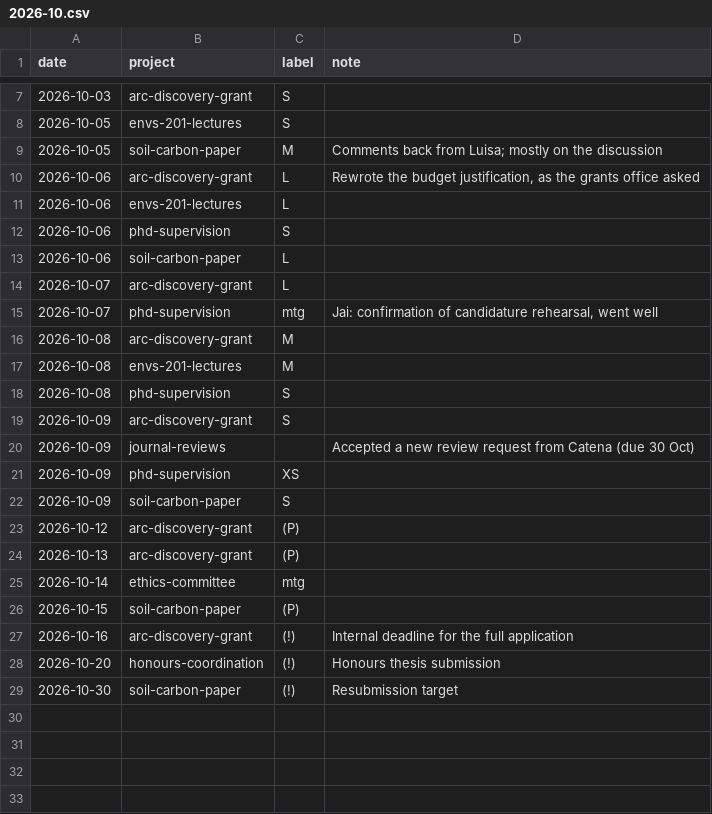
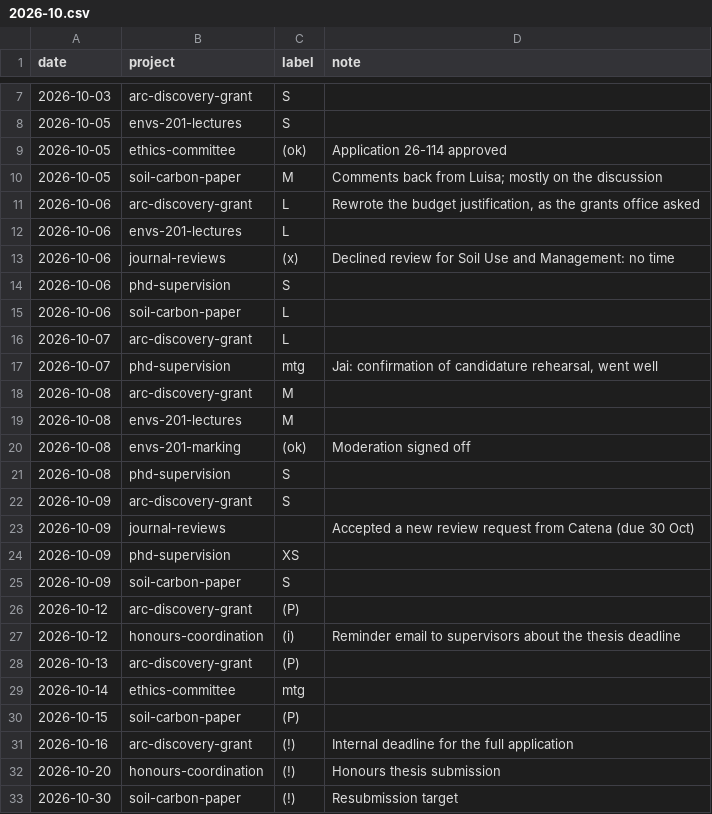
Before and after one commit to qdvc-apps/qdvc-progress-mac, a CSV file: sample-workspace/log/2026/2026-10.csv, drawn as a sheet; only a part is shown, gaps mark what is left out; the diff names each change by its address in the sheet, - before the commit and + after, or states it on an @@ line.

```diff
--- a/sample-workspace/log/2026/2026-10.csv
+++ b/sample-workspace/log/2026/2026-10.csv
+row 9: 2026-10-05 | ethics-committee | (ok) | Application 26-114 approved
+row 13: 2026-10-06 | journal-reviews | (x) | Declined review for Soil Use and Management: no time
+row 20: 2026-10-08 | envs-201-marking | (ok) | Moderation signed off
+row 27: 2026-10-12 | honours-coordination | (i) | Reminder email to supervisors about the thesis deadline
```
Also changed, not shown: 24 other files.
